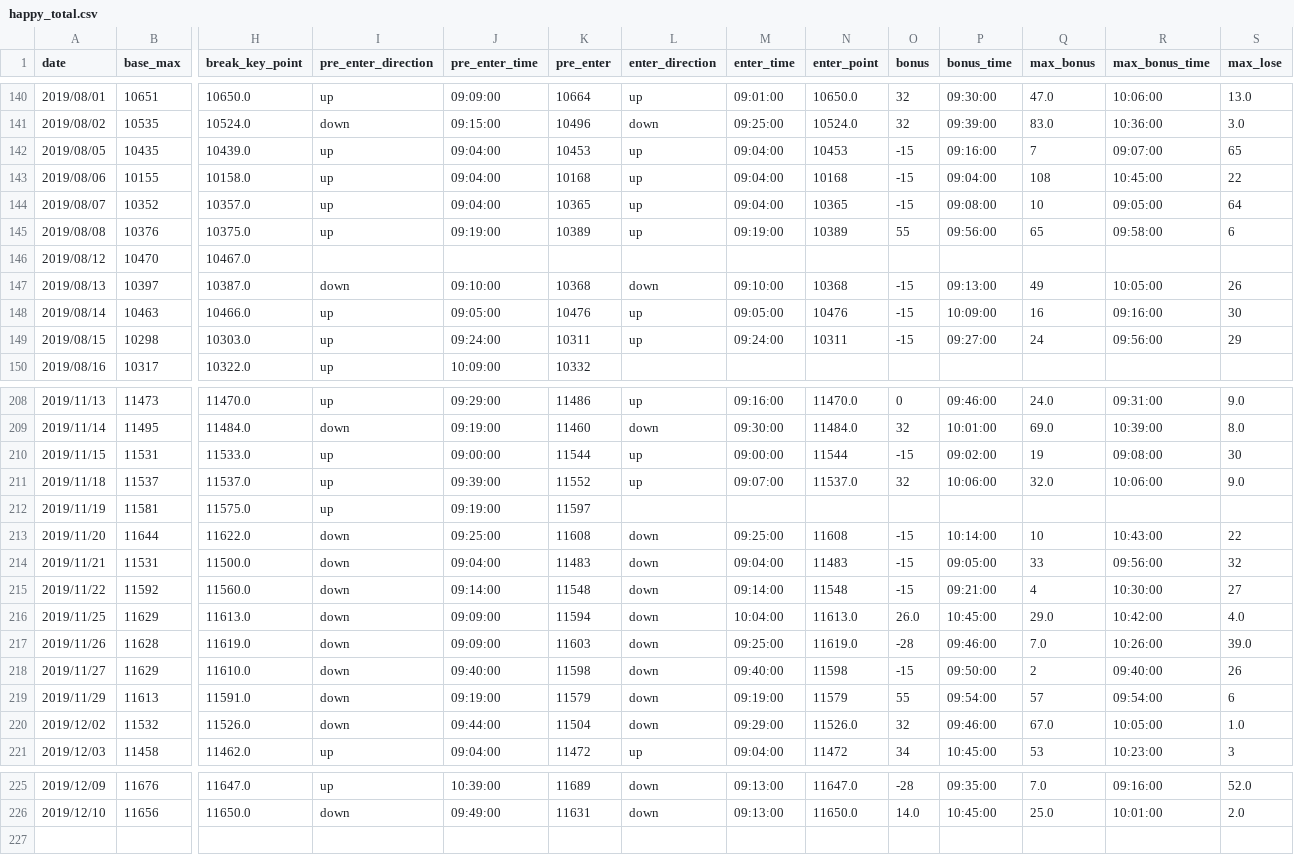
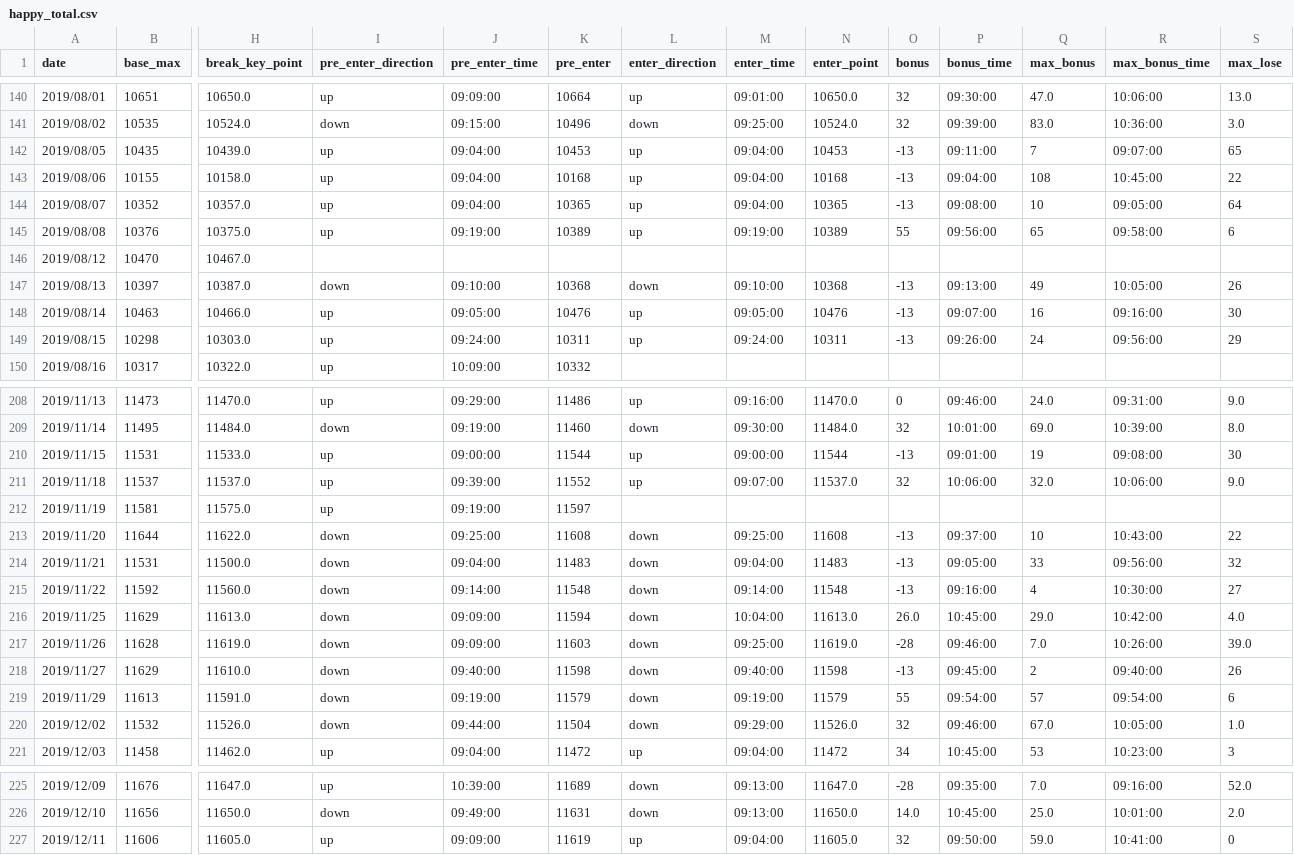
Before and after one commit to ngxial03/Future, a CSV file: out/happy_total.csv, drawn as a sheet; only a part is shown, gaps mark what is left out; rows hold the shown columns only; the diff covers the shown part only; the diff names each change by its address in the sheet, - before the commit and + after, or states it on an @@ line.

```diff
--- a/out/happy_total.csv
+++ b/out/happy_total.csv
-O142:O144 (bonus): -15
+O142:O144 (bonus): -13
-P142 (bonus_time): 09:16:00
+P142 (bonus_time): 09:11:00
-O147:O149 (bonus): -15
+O147:O149 (bonus): -13
-P148 (bonus_time): 10:09:00
+P148 (bonus_time): 09:07:00
-P149 (bonus_time): 09:27:00
+P149 (bonus_time): 09:26:00
-O210 (bonus): -15
+O210 (bonus): -13
-P210 (bonus_time): 09:02:00
+P210 (bonus_time): 09:01:00
-O213:O215 (bonus): -15
+O213:O215 (bonus): -13
-P213 (bonus_time): 10:14:00
+P213 (bonus_time): 09:37:00
-P215 (bonus_time): 09:21:00
+P215 (bonus_time): 09:16:00
-O218 (bonus): -15
+O218 (bonus): -13
-P218 (bonus_time): 09:50:00
+P218 (bonus_time): 09:45:00
+row 227: 2019/12/11 | 11606 | 11605.0 | up | 09:09:00 | 11619 | up | 09:04:00 | 11605.0 | 32 | 09:50:00 | 59.0 | 10:41:00 | 0
```
Also changed, not shown: 36 edited cells elsewhere in this file, out/happy_201903.csv, out/happy_201905.csv, 12 other files.
